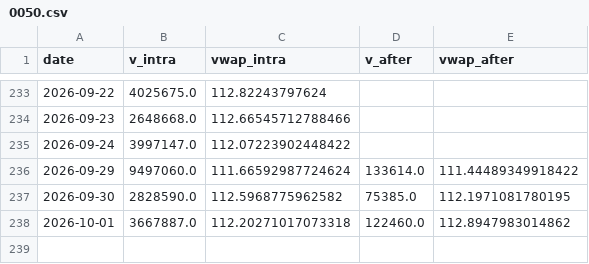
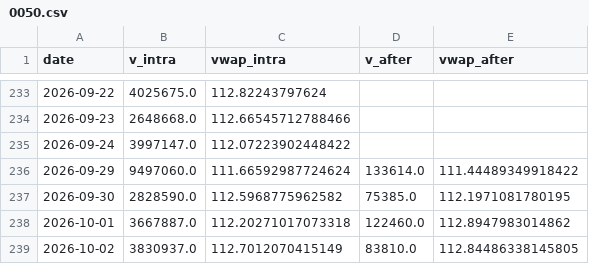
Before and after one commit to ewq4303-debug/retail_sentiment_chips, a CSV file: cache/oddlot/0050.csv, drawn as a sheet; only a part is shown, gaps mark what is left out; the diff names each change by its address in the sheet, - before the commit and + after, or states it on an @@ line.

```diff
--- a/cache/oddlot/0050.csv
+++ b/cache/oddlot/0050.csv
+row 239: 2026-10-02 | 3830937.0 | 112.7012070415149 | 83810.0 | 112.84486338145805
```
Also changed, not shown: cache/oddlot/2317.csv, cache/oddlot/2330.csv, 15 other files.
